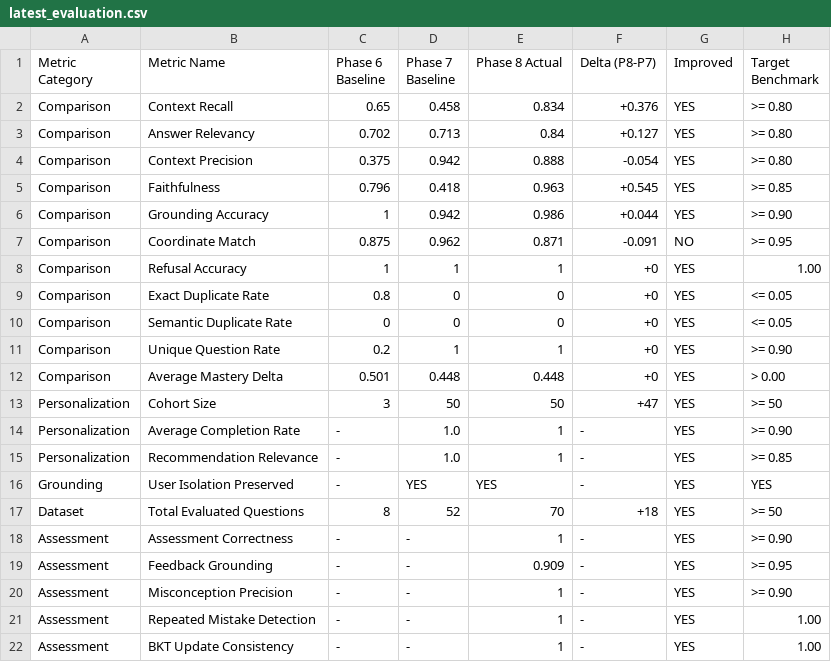
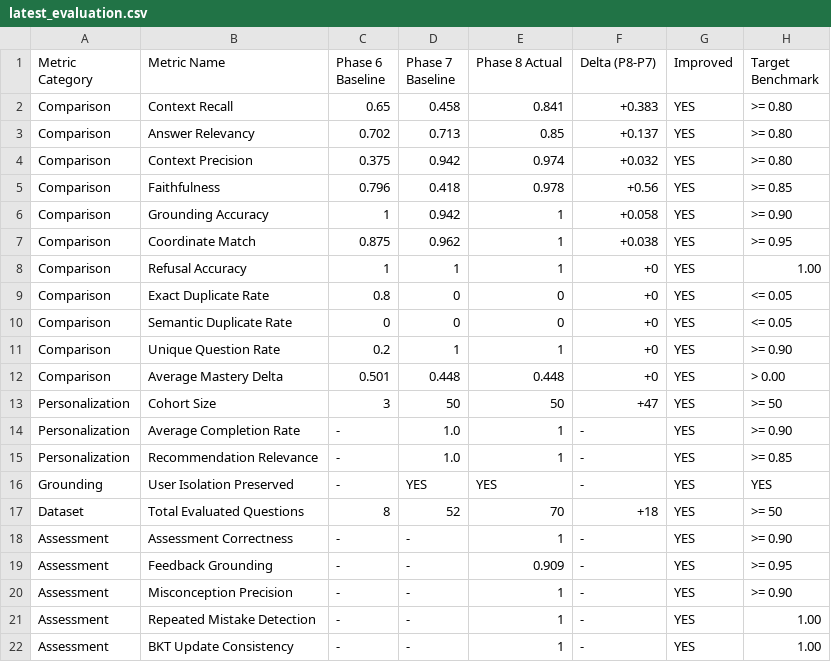
Before and after one commit to AbhijeetKushwaha1213/Ming, a CSV file: benchmarks/results/latest_evaluation.csv, drawn as a sheet.

```diff
--- a/benchmarks/results/latest_evaluation.csv
+++ b/benchmarks/results/latest_evaluation.csv
@@ -1,8 +1,8 @@
 Metric Category,Metric Name,Phase 6 Baseline,Phase 7 Baseline,Phase 8 Actual,Delta (P8-P7),Improved,Target Benchmark
-Comparison,Context Recall,0.65,0.458,0.834,+0.376,YES,>= 0.80
-Comparison,Answer Relevancy,0.702,0.713,0.84,+0.127,YES,>= 0.80
-Comparison,Context Precision,0.375,0.942,0.888,-0.054,YES,>= 0.80
-Comparison,Faithfulness,0.796,0.418,0.963,+0.545,YES,>= 0.85
-Comparison,Grounding Accuracy,1,0.942,0.986,+0.044,YES,>= 0.90
-Comparison,Coordinate Match,0.875,0.962,0.871,-0.091,NO,>= 0.95
+Comparison,Context Recall,0.65,0.458,0.841,+0.383,YES,>= 0.80
+Comparison,Answer Relevancy,0.702,0.713,0.85,+0.137,YES,>= 0.80
+Comparison,Context Precision,0.375,0.942,0.974,+0.032,YES,>= 0.80
+Comparison,Faithfulness,0.796,0.418,0.978,+0.56,YES,>= 0.85
+Comparison,Grounding Accuracy,1,0.942,1,+0.058,YES,>= 0.90
+Comparison,Coordinate Match,0.875,0.962,1,+0.038,YES,>= 0.95
 Comparison,Refusal Accuracy,1,1,1,+0,YES,1.00
```
Also changed, not shown: 12 other files.
